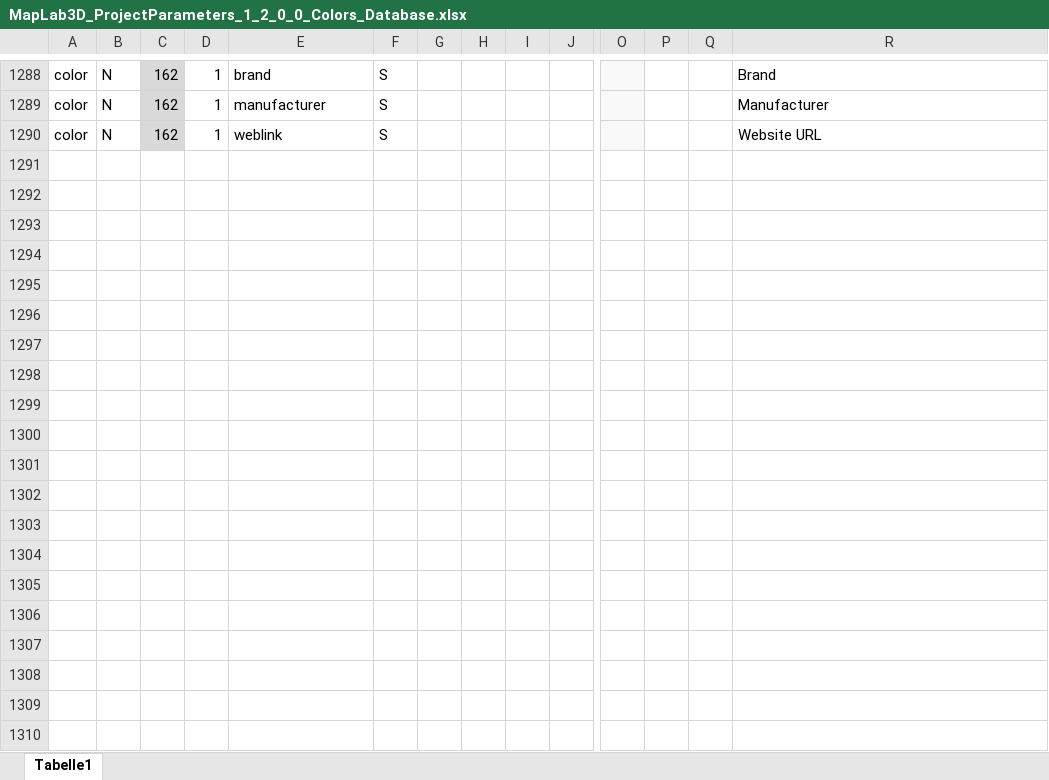
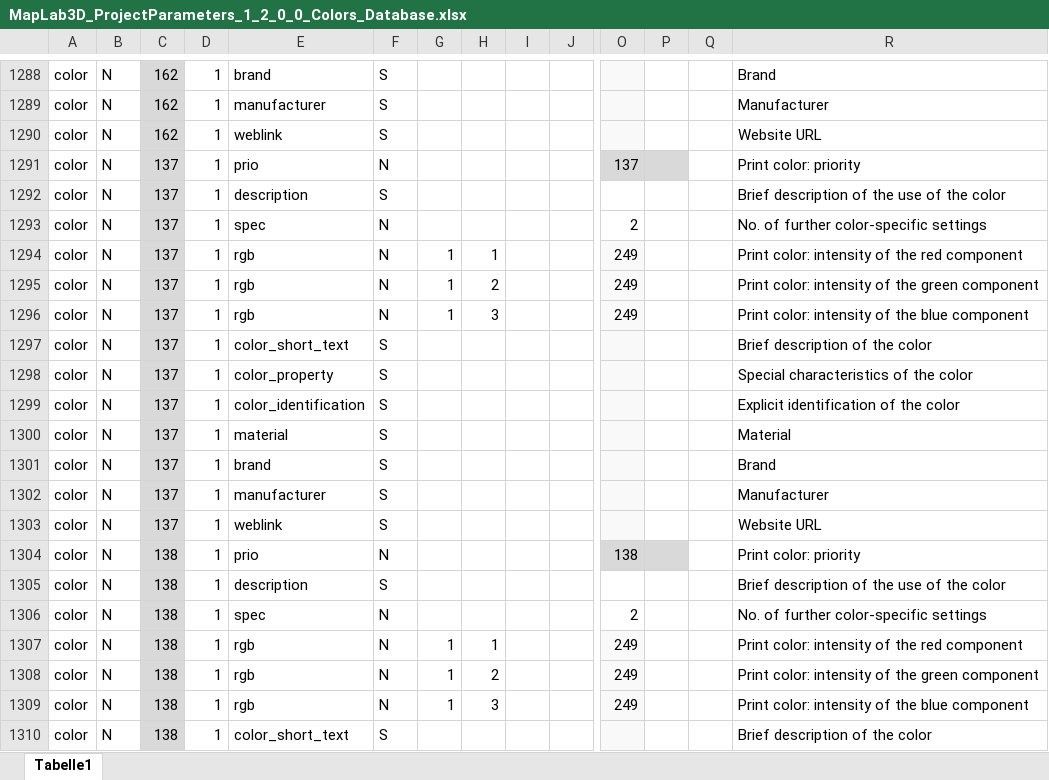
Before and after one commit to Akilth/MapLab3D, an Excel workbook: MapLab3D_ProjectParameters_1_2_0_0_Colors_Database.xlsx, sheet Tabelle1, drawn as a sheet; only a part is shown, gaps mark what is left out; values as stored, in another font and other column widths than the file's, no borders; rows hold the shown columns only; the diff covers the shown part only; the diff names each change by its address in the sheet, - before the commit and + after, or states it on an @@ line.

```diff
--- a/MapLab3D_ProjectParameters_1_2_0_0_Colors_Database.xlsx (sheet Tabelle1)
+++ b/MapLab3D_ProjectParameters_1_2_0_0_Colors_Database.xlsx (sheet Tabelle1)
+row 1291: color | N | 137 | 1 | prio | N |  |  |  |  | 137 |  |  | Print color: priority
+row 1292: color | N | 137 | 1 | description | S |  |  |  |  |  |  |  | Brief description of the use of the color
+row 1293: color | N | 137 | 1 | spec | N |  |  |  |  | 2 |  |  | No. of further color-specific settings
+row 1294: color | N | 137 | 1 | rgb | N | 1 | 1 |  |  | 249 |  |  | Print color: intensity of the red component
+row 1295: color | N | 137 | 1 | rgb | N | 1 | 2 |  |  | 249 |  |  | Print color: intensity of the green component
+row 1296: color | N | 137 | 1 | rgb | N | 1 | 3 |  |  | 249 |  |  | Print color: intensity of the blue component
+row 1297: color | N | 137 | 1 | color_short_text | S |  |  |  |  |  |  |  | Brief description of the color
+row 1298: color | N | 137 | 1 | color_property | S |  |  |  |  |  |  |  | Special characteristics of the color
+row 1299: color | N | 137 | 1 | color_identification | S |  |  |  |  |  |  |  | Explicit identification of the color
+row 1300: color | N | 137 | 1 | material | S |  |  |  |  |  |  |  | Material
+row 1301: color | N | 137 | 1 | brand | S |  |  |  |  |  |  |  | Brand
+row 1302: color | N | 137 | 1 | manufacturer | S |  |  |  |  |  |  |  | Manufacturer
+row 1303: color | N | 137 | 1 | weblink | S |  |  |  |  |  |  |  | Website URL
+row 1304: color | N | 138 | 1 | prio | N |  |  |  |  | 138 |  |  | Print color: priority
+row 1305: color | N | 138 | 1 | description | S |  |  |  |  |  |  |  | Brief description of the use of the color
+row 1306: color | N | 138 | 1 | spec | N |  |  |  |  | 2 |  |  | No. of further color-specific settings
+row 1307: color | N | 138 | 1 | rgb | N | 1 | 1 |  |  | 249 |  |  | Print color: intensity of the red component
+row 1308: color | N | 138 | 1 | rgb | N | 1 | 2 |  |  | 249 |  |  | Print color: intensity of the green component
+row 1309: color | N | 138 | 1 | rgb | N | 1 | 3 |  |  | 249 |  |  | Print color: intensity of the blue component
+row 1310: color | N | 138 | 1 | color_short_text | S |  |  |  |  |  |  |  | Brief description of the color
```
Also changed, not shown: 19 added rows, 34 edited cells and cell formats elsewhere in this sheet, 23 other files.
